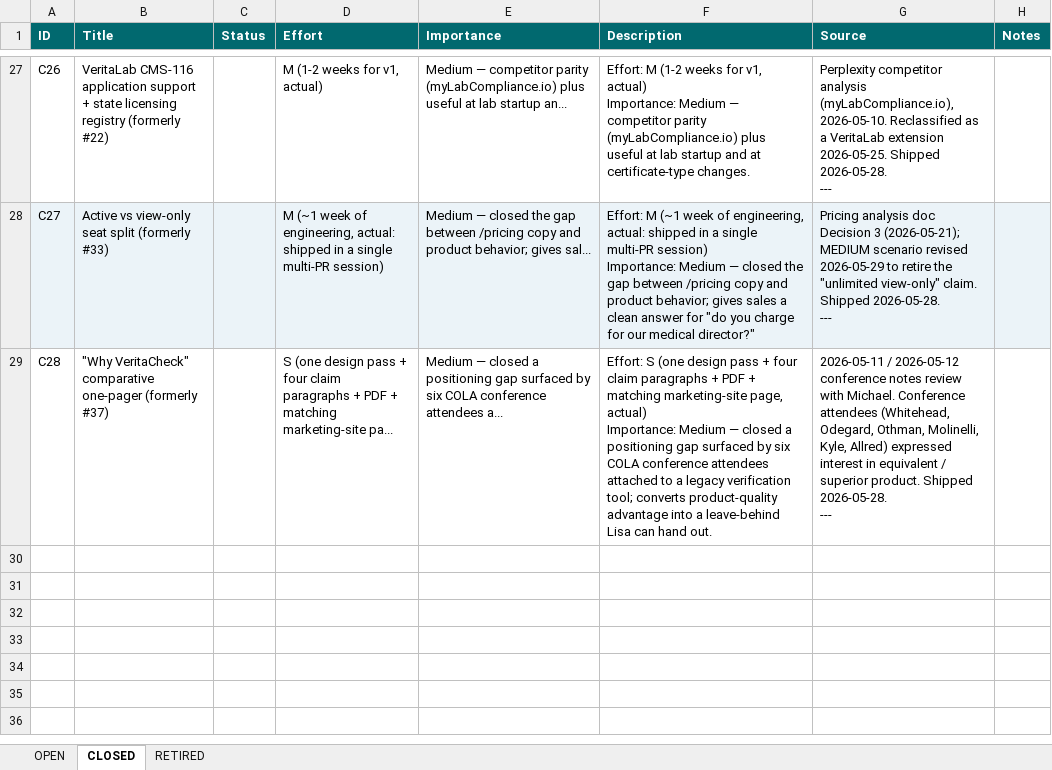
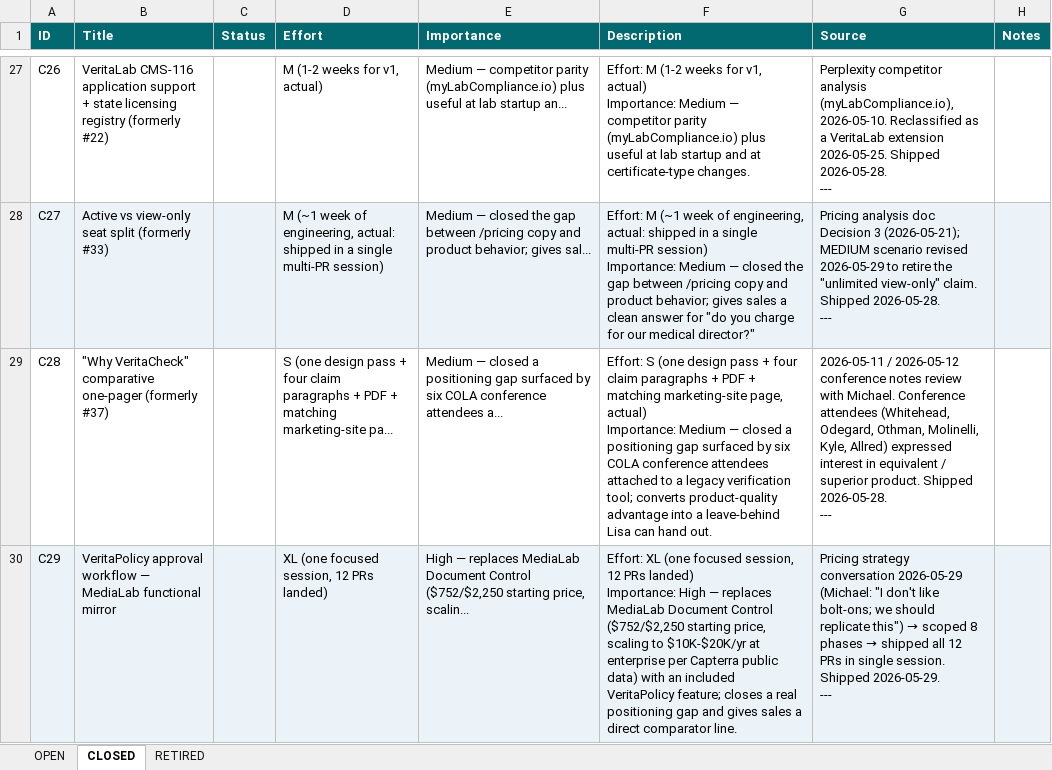
Before and after one commit to mav40121/veritas-lab-services, an Excel workbook: PARKING_LOT.xlsx, sheet CLOSED, drawn as a sheet; only a part is shown, gaps mark what is left out; values as stored, in another font and other column widths than the file's, no borders; ↵ is a line break in a cell; the diff names each change by its address in the sheet, - before the commit and + after, or states it on an @@ line.

```diff
--- a/PARKING_LOT.xlsx (sheet CLOSED)
+++ b/PARKING_LOT.xlsx (sheet CLOSED)
+row 30: C29 | VeritaPolicy approval workflow — MediaLab functional mirror |  | XL (one focused session, 12 PRs landed) | High — replaces MediaLab Document Control ($752/$2,250 starting price, scalin... | Effort: XL (one focused session, 12 PRs landed) ↵ Importance: High — replaces MediaLab Document Control ($752/$2,250 starting price, scaling to $10K-$20K/yr at enterprise per Capterra public data) with an included VeritaPolicy feature; closes a real positioning gap and gives sales a direct comparator line. | Pricing strategy conversation 2026-05-29 (Michael: "I don't like bolt-ons; we should replicate this") → scoped 8 phases → shipped all 12 PRs in single session. Shipped 2026-05-29. ↵ ---
```
Also changed, not shown: sheet OPEN, 1 other file.
